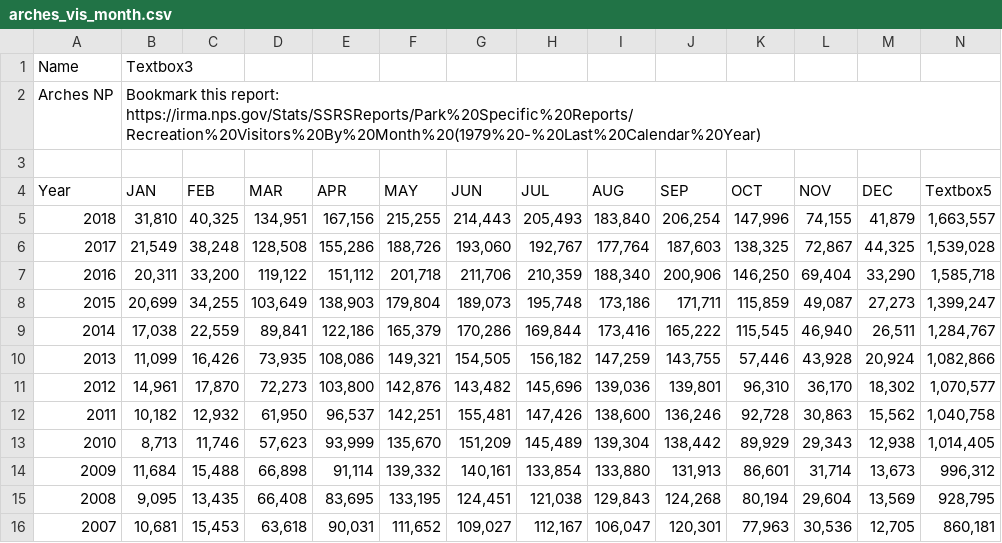
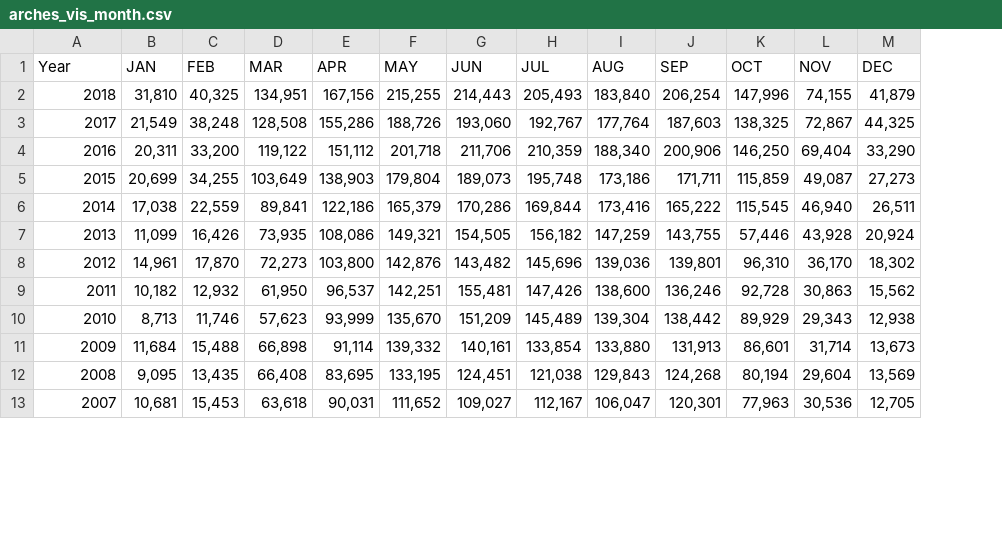
Before and after one commit to megebowen/BowenShinyApp, a CSV file: Visitation_Data/arches_vis_month.csv, drawn as a sheet; only a part is shown; removed rows and columns are numbered as before the commit, all else as after; the diff names each change by its address in the sheet, - before the commit and + after, or states it on an @@ line.

```diff
--- a/Visitation_Data/arches_vis_month.csv
+++ b/Visitation_Data/arches_vis_month.csv
-column N (Textbox5), rows 5-16: 1,663,557 | 1,539,028 | 1,585,718 | 1,399,247 | 1,284,767 | 1,082,866 | 1,070,577 | 1,040,758 | 1,014,405 | 996,312 | 928,795 | 860,181
-row 1: Name | Textbox3
-row 2: Arches NP | Bookmark this report: https://irma.nps.gov/Stats/SSRSReports/Park%20Specific%20Reports/Recreation%20Visitors%20By%20Month%20(1979%20-%20Last%20Calendar%20Year)
-row 3: (empty)
```
Also changed, not shown: Visitation_Data/badlands_vis_month.csv, Visitation_Data/glacier_vis_month.csv, 9 other files.
